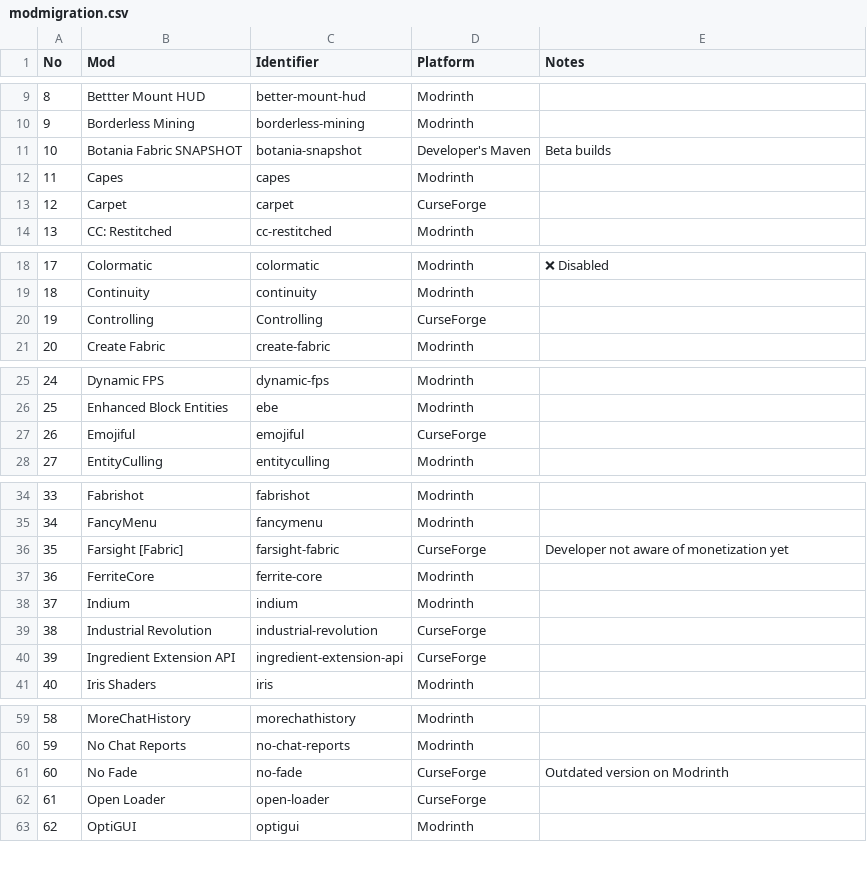
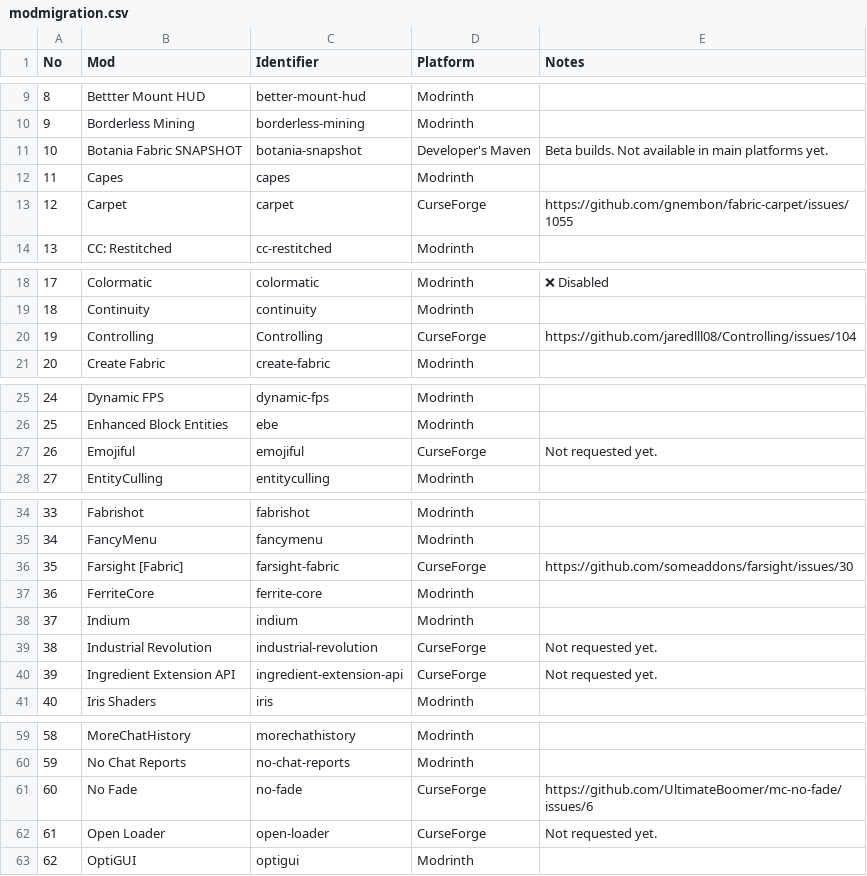
Before and after one commit to Meowcorp-Group/MeowcorpSMP-G2, a CSV file: extras/modmigration.csv, drawn as a sheet; only a part is shown, gaps mark what is left out; the diff covers the shown part only.

Commit message:
update notes in csv

```diff
--- a/extras/modmigration.csv
+++ b/extras/modmigration.csv
@@ -10,5 +10,5 @@ No,Mod,Identifier,Platform,Notes
 9,Borderless Mining,borderless-mining,Modrinth,""
-10,Botania Fabric SNAPSHOT,botania-snapshot,Developer's Maven,Beta builds
+10,Botania Fabric SNAPSHOT,botania-snapshot,Developer's Maven,Beta builds. Not available in main platforms yet.
 11,Capes,capes,Modrinth,""
-12,Carpet,carpet,CurseForge,""
+12,Carpet,carpet,CurseForge,https://github.com/gnembon/fabric-carpet/issues/1055
 13,CC: Restitched,cc-restitched,Modrinth,""
@@ -19,3 +19,3 @@ No,Mod,Identifier,Platform,Notes
 18,Continuity,continuity,Modrinth,""
-19,Controlling,Controlling,CurseForge,""
+19,Controlling,Controlling,CurseForge,https://github.com/jaredlll08/Controlling/issues/104
 20,Create Fabric,create-fabric,Modrinth,""
@@ -26,3 +26,3 @@ No,Mod,Identifier,Platform,Notes
 25,Enhanced Block Entities,ebe,Modrinth,""
-26,Emojiful,emojiful,CurseForge,""
+26,Emojiful,emojiful,CurseForge,Not requested yet.
 27,EntityCulling,entityculling,Modrinth,""
@@ -35,7 +35,7 @@ No,Mod,Identifier,Platform,Notes
 34,FancyMenu,fancymenu,Modrinth,""
-35,Farsight [Fabric],farsight-fabric,CurseForge,Developer not aware of monetization yet
+35,Farsight [Fabric],farsight-fabric,CurseForge,https://github.com/someaddons/farsight/issues/30
 36,FerriteCore,ferrite-core,Modrinth,""
 37,Indium,indium,Modrinth,""
-38,Industrial Revolution,industrial-revolution,CurseForge,""
-39,Ingredient Extension API,ingredient-extension-api,CurseForge,""
+38,Industrial Revolution,industrial-revolution,CurseForge,Not requested yet.
+39,Ingredient Extension API,ingredient-extension-api,CurseForge,Not requested yet.
 40,Iris Shaders,iris,Modrinth,""
@@ -60,4 +60,4 @@ No,Mod,Identifier,Platform,Notes
 59,No Chat Reports,no-chat-reports,Modrinth,""
-60,No Fade,no-fade,CurseForge,Outdated version on Modrinth
-61,Open Loader,open-loader,CurseForge,""
+60,No Fade,no-fade,CurseForge,https://github.com/UltimateBoomer/mc-no-fade/issues/6
+61,Open Loader,open-loader,CurseForge,Not requested yet.
 62,OptiGUI,optigui,Modrinth,""
```
Also changed, not shown: 1 edited cell elsewhere in this file.
